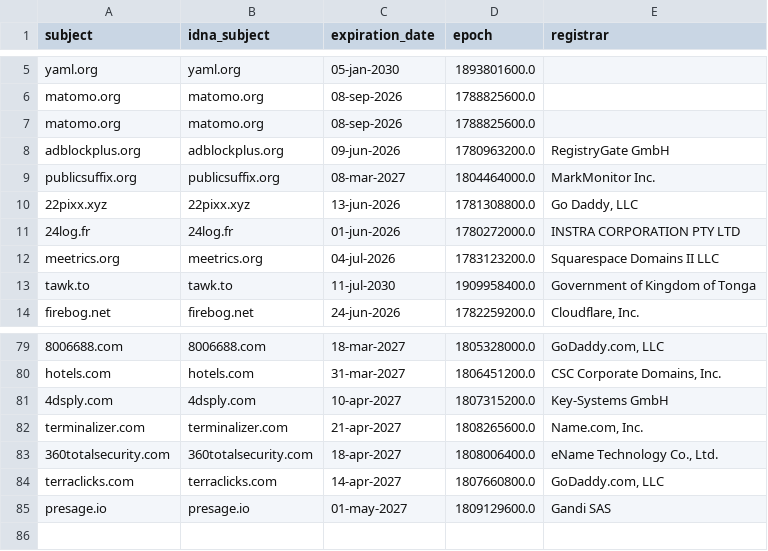
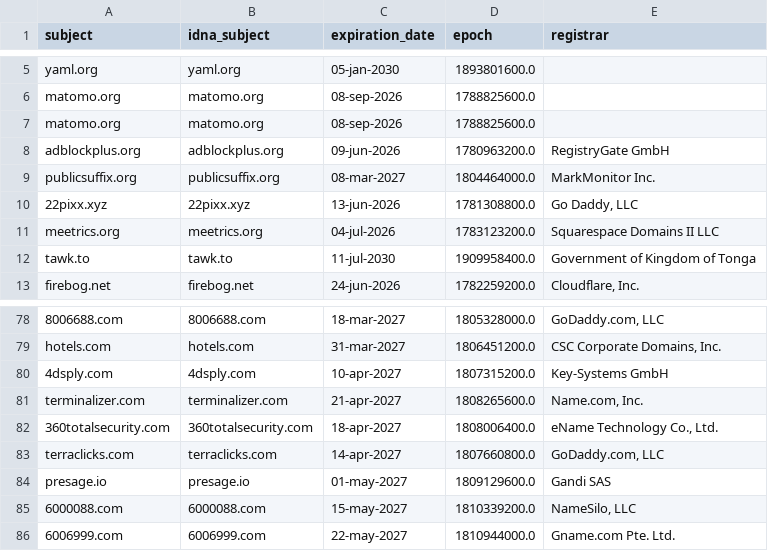
Before and after one commit to PyFunceble/ci_test, a CSV file: .pyfunceble/whois.csv, drawn as a sheet; only a part is shown, gaps mark what is left out.

```diff
--- a/.pyfunceble/whois.csv
+++ b/.pyfunceble/whois.csv
@@ -10,3 +10,2 @@ publicsuffix.org,publicsuffix.org,08-mar-2027,1804464000.0,MarkMonitor Inc.
 22pixx.xyz,22pixx.xyz,13-jun-2026,1781308800.0,"Go Daddy, LLC"
-24log.fr,24log.fr,01-jun-2026,1780272000.0,INSTRA CORPORATION PTY LTD
 meetrics.org,meetrics.org,04-jul-2026,1783123200.0,Squarespace Domains II LLC
@@ -85 +84,3 @@ terraclicks.com,terraclicks.com,14-apr-2027,1807660800.0,"GoDaddy.com, LLC"
 presage.io,presage.io,01-may-2027,1809129600.0,Gandi SAS
+6000088.com,6000088.com,15-may-2027,1810339200.0,"NameSilo, LLC"
+6006999.com,6006999.com,22-may-2027,1810944000.0,Gname.com Pte. Ltd.
```
Also changed, not shown: .pyfunceble/inactive.csv, 9 other files.
